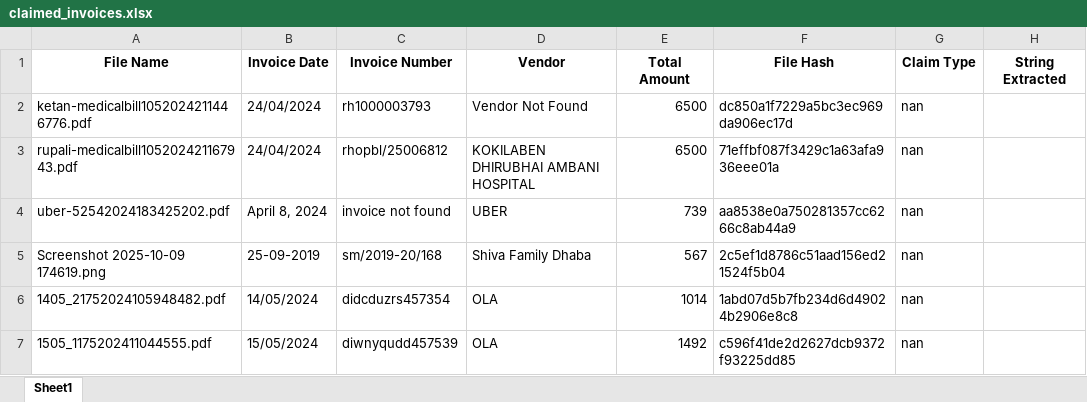
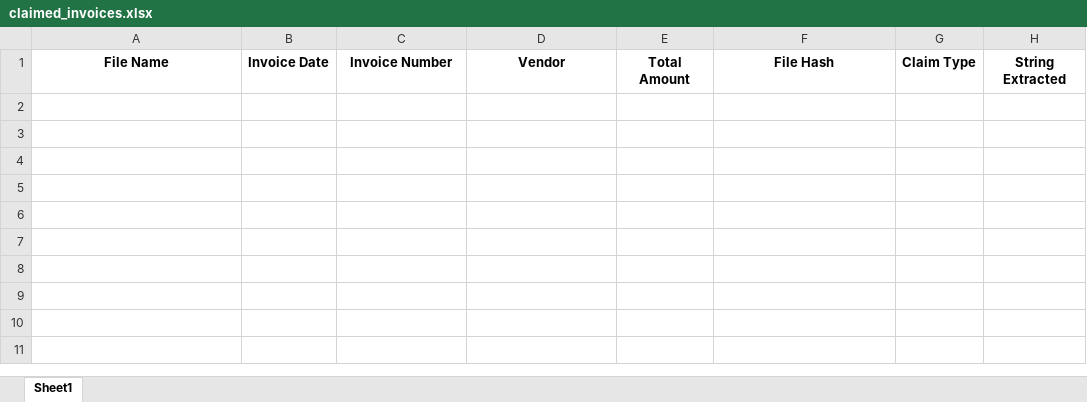
Before and after one commit to allrd/test, an Excel workbook: claimed_invoices.xlsx, sheet Sheet1, drawn as a sheet; only a part is shown; values as stored, in another font and other column widths than the file's, no borders; the diff covers the shown part only; the diff names each change by its address in the sheet, - before the commit and + after, or states it on an @@ line.

Commit message:
Add files via upload

```diff
--- a/claimed_invoices.xlsx (sheet Sheet1)
+++ b/claimed_invoices.xlsx (sheet Sheet1)
-row 2: ketan-medicalbill1052024211446776.pdf | 24/04/2024 | rh1000003793 | Vendor Not Found | 6500 | dc850a1f7229a5bc3ec969da906ec17d | nan
-row 3: rupali-medicalbill105202421167943.pdf | 24/04/2024 | rhopbl/25006812 | KOKILABEN DHIRUBHAI AMBANI HOSPITAL | 6500 | 71effbf087f3429c1a63afa936eee01a | nan
-row 4: uber-52542024183425202.pdf | April 8, 2024 | invoice not found | UBER | 739 | aa8538e0a750281357cc6266c8ab44a9 | nan
-row 5: Screenshot 2025-10-09 174619.png | 25-09-2019 | sm/2019-20/168 | Shiva Family Dhaba | 567 | 2c5ef1d8786c51aad156ed21524f5b04 | nan
-row 6: 1405_21752024105948482.pdf | 14/05/2024 | didcduzrs457354 | OLA | 1014 | 1abd07d5b7fb234d6d49024b2906e8c8 | nan
-row 7: 1505_1175202411044555.pdf | 15/05/2024 | diwnyqudd457539 | OLA | 1492 | c596f41de2d2627dcb9372f93225dd85 | nan
```
Also changed, not shown: 5 removed rows elsewhere in this sheet.
